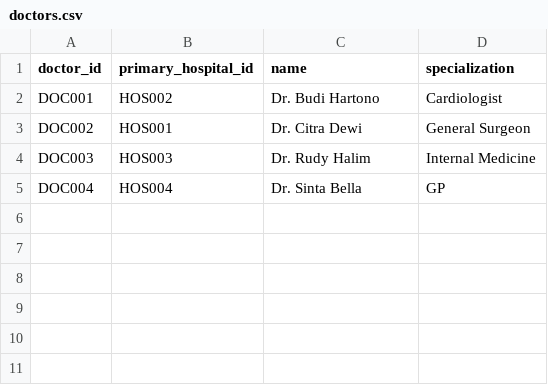
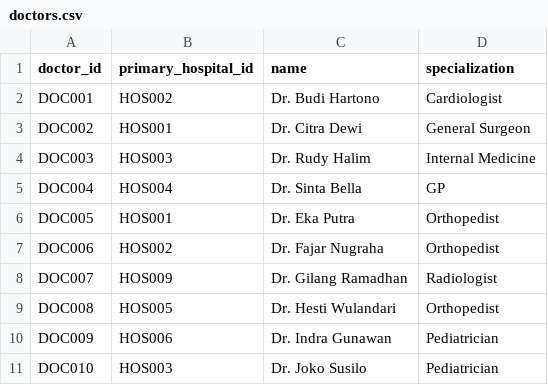
Before and after one commit to Sanjaya-Inc/BPJS-JKB, a CSV file: chatbot/data/actors/doctors.csv, drawn as a sheet.

```diff
--- a/chatbot/data/actors/doctors.csv
+++ b/chatbot/data/actors/doctors.csv
@@ -5 +5,7 @@ DOC003,HOS003,Dr. Rudy Halim,Internal Medicine
 DOC004,HOS004,Dr. Sinta Bella,GP
+DOC005,HOS001,Dr. Eka Putra,Orthopedist
+DOC006,HOS002,Dr. Fajar Nugraha,Orthopedist
+DOC007,HOS009,Dr. Gilang Ramadhan,Radiologist
+DOC008,HOS005,Dr. Hesti Wulandari,Orthopedist
+DOC009,HOS006,Dr. Indra Gunawan,Pediatrician
+DOC010,HOS003,Dr. Joko Susilo,Pediatrician
```
Also changed, not shown: chatbot/data/evidence/claims_with_resume.csv, 3 other files.
